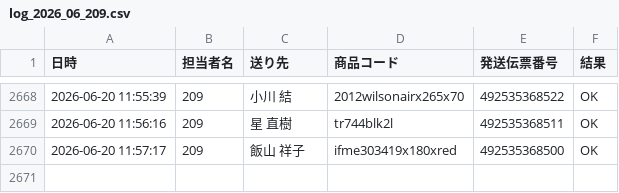
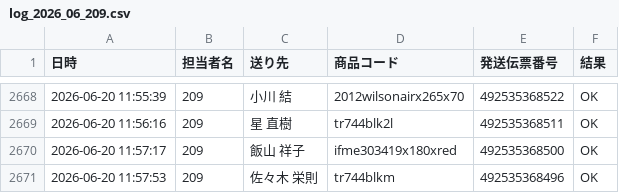
Before and after one commit to hirono-s1015/picking-app, a CSV file: logs/log_2026_06_209.csv, drawn as a sheet; only a part is shown, gaps mark what is left out.

Commit message:
[log] 492535368496 OK

```diff
--- a/logs/log_2026_06_209.csv
+++ b/logs/log_2026_06_209.csv
@@ -2670 +2670,2 @@
 2026-06-20 11:57:17,209,飯山 祥子,ifme303419x180xred,492535368500,OK
+2026-06-20 11:57:53,209,佐々木 栄則,tr744blkm,492535368496,OK
```
